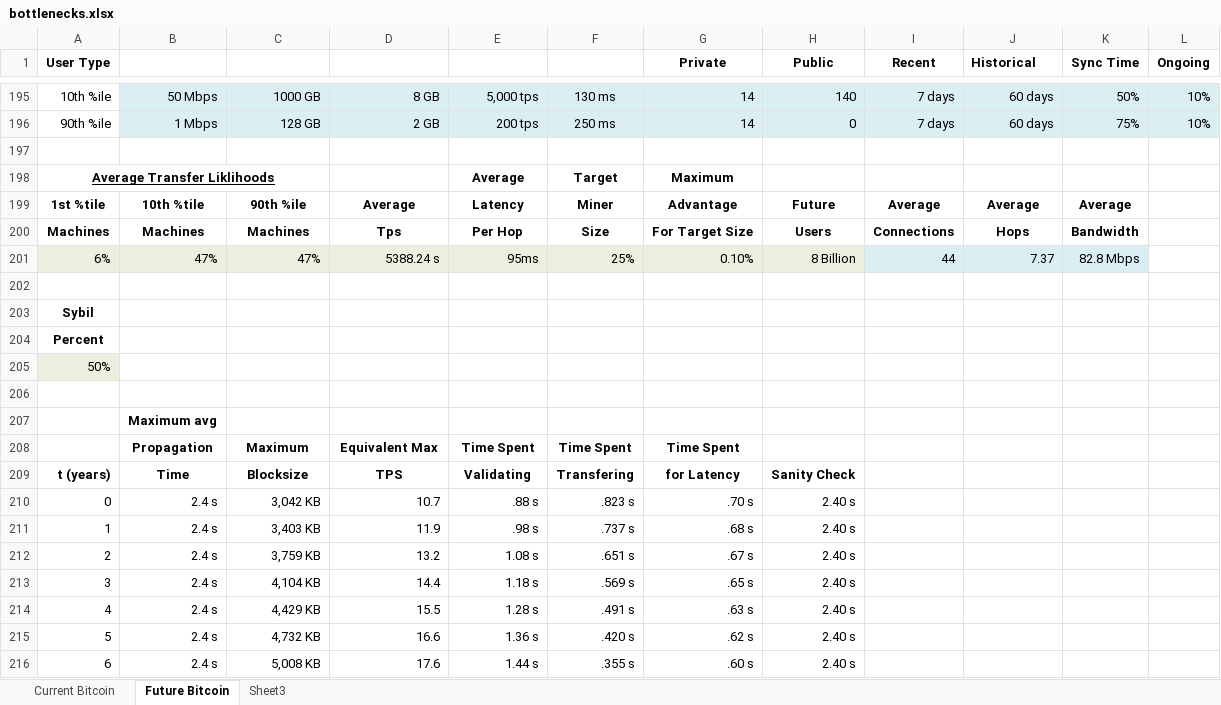
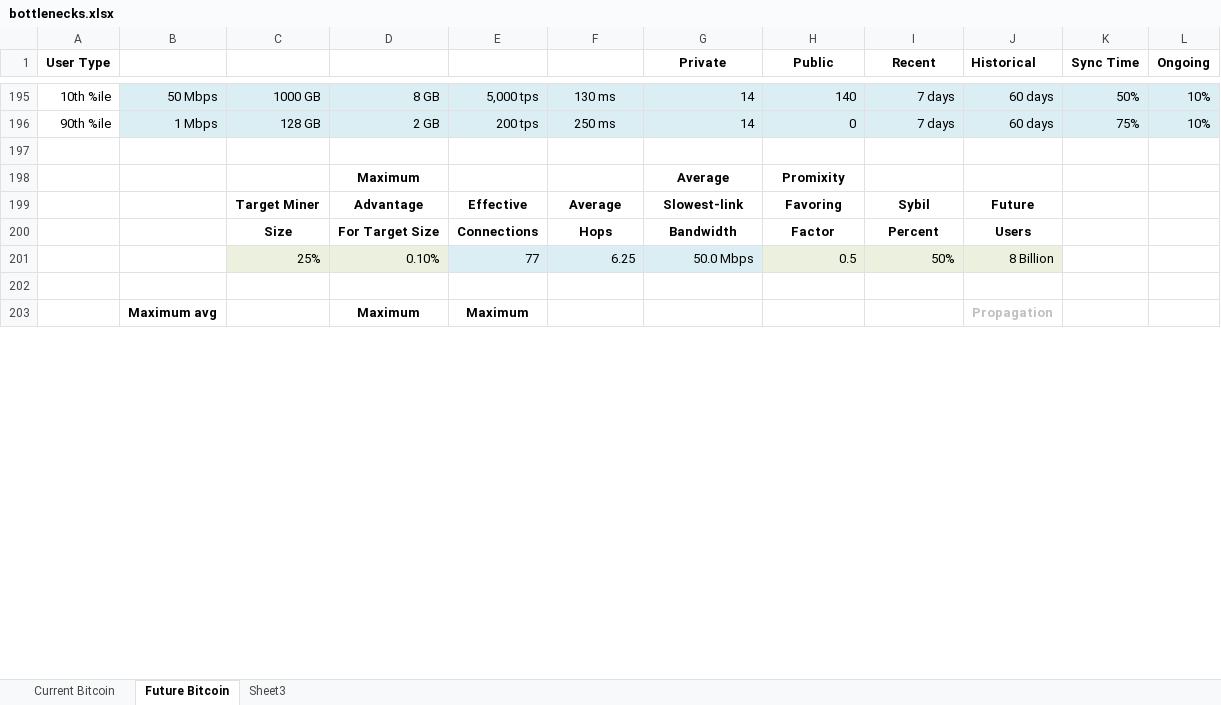
Before and after one commit to fresheneesz/bitcoinThroughputAnalysis, an Excel workbook: bottlenecks.xlsx, sheet Future Bitcoin, drawn as a sheet; only a part is shown, gaps mark what is left out; values as stored, in another font and other column widths than the file's, no borders; charts and pictures and conditional formats not drawn; removed rows and columns are numbered as before the commit, all else as after; the diff covers the shown part only; the diff names each change by its address in the sheet, - before the commit and + after, or states it on an @@ line.

```diff
--- a/bottlenecks.xlsx (sheet Future Bitcoin)
+++ b/bottlenecks.xlsx (sheet Future Bitcoin)
-row 198: Average Transfer Liklihoods |  |  |  | Average | Target | Maximum
-row 199: 1st %tile | 10th %tile | 90th %ile | Average | Latency | Miner | Advantage | Future | Average | Average | Average
-row 200: Machines | Machines | Machines | Tps | Per Hop | Size | For Target Size | Users | Connections | Hops | Bandwidth
-row 201: 6% | 47% | 47% | 5388.24 s | 95ms | 25% | 0.10% | 8 Billion | 44 | 7.37 | 82.8 Mbps
+row 198:  |  |  | Maximum |  |  | Average | Promixity
+row 199:  |  | Target Miner | Advantage | Effective | Average | Slowest-link | Favoring | Sybil | Future
+row 200:  |  | Size | For Target Size | Connections | Hops | Bandwidth | Factor | Percent | Users
+row 201:  |  | 25% | 0.10% | 77 | 6.25 | 50.0 Mbps | 0.5 | 50% | 8 Billion
-row 203: Sybil
-row 204: Percent
-row 205: 50%
-row 203: (empty)
+row 203:  | Maximum avg |  | Maximum | Maximum |  |  |  |  | Propagation
-row 207:  | Maximum avg
-row 208:  | Propagation | Maximum | Equivalent Max | Time Spent | Time Spent | Time Spent
-row 209: t (years) | Time | Blocksize | TPS | Validating | Transfering | for Latency | Sanity Check
-row 210: 0 | 2.4 s | 3,042 KB | 10.7 | .88 s | .823 s | .70 s | 2.40 s
-row 211: 1 | 2.4 s | 3,403 KB | 11.9 | .98 s | .737 s | .68 s | 2.40 s
-row 212: 2 | 2.4 s | 3,759 KB | 13.2 | 1.08 s | .651 s | .67 s | 2.40 s
-row 213: 3 | 2.4 s | 4,104 KB | 14.4 | 1.18 s | .569 s | .65 s | 2.40 s
-row 214: 4 | 2.4 s | 4,429 KB | 15.5 | 1.28 s | .491 s | .63 s | 2.40 s
-row 215: 5 | 2.4 s | 4,732 KB | 16.6 | 1.36 s | .420 s | .62 s | 2.40 s
-row 216: 6 | 2.4 s | 5,008 KB | 17.6 | 1.44 s | .355 s | .60 s | 2.40 s
```
Also changed, not shown: 19 added rows, 10 removed rows and 36 edited cells elsewhere in this sheet, sheet Current Bitcoin, formulas that keep their value, 5 other files.
